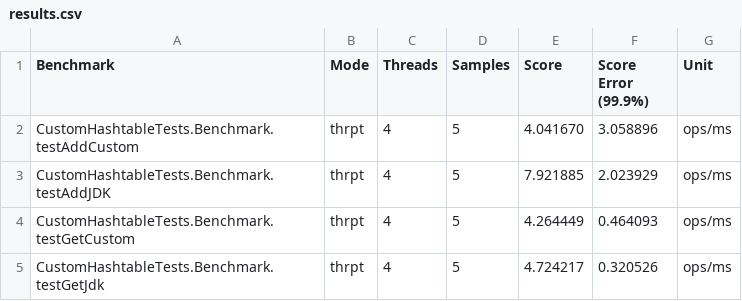
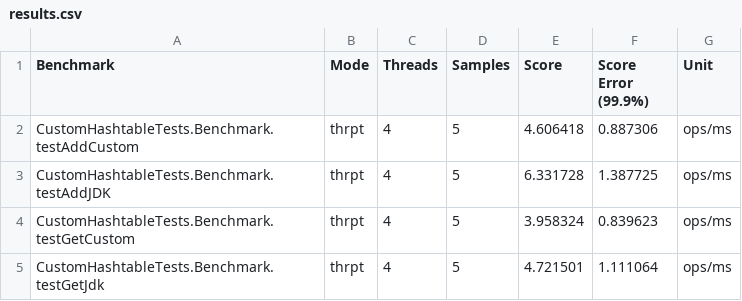
Before and after one commit to cedrichansen/Custom_Concurrent_HashTable, a CSV file: results.csv, drawn as a sheet.

```diff
--- a/results.csv
+++ b/results.csv
@@ -1,5 +1,5 @@
 "Benchmark","Mode","Threads","Samples","Score","Score Error (99.9%)","Unit"
-"CustomHashtableTests.Benchmark.testAddCustom","thrpt",4,5,4.041670,3.058896,"ops/ms"
-"CustomHashtableTests.Benchmark.testAddJDK","thrpt",4,5,7.921885,2.023929,"ops/ms"
-"CustomHashtableTests.Benchmark.testGetCustom","thrpt",4,5,4.264449,0.464093,"ops/ms"
-"CustomHashtableTests.Benchmark.testGetJdk","thrpt",4,5,4.724217,0.320526,"ops/ms"
+"CustomHashtableTests.Benchmark.testAddCustom","thrpt",4,5,4.606418,0.887306,"ops/ms"
+"CustomHashtableTests.Benchmark.testAddJDK","thrpt",4,5,6.331728,1.387725,"ops/ms"
+"CustomHashtableTests.Benchmark.testGetCustom","thrpt",4,5,3.958324,0.839623,"ops/ms"
+"CustomHashtableTests.Benchmark.testGetJdk","thrpt",4,5,4.721501,1.111064,"ops/ms"
```
Also changed, not shown: 2 other files.
